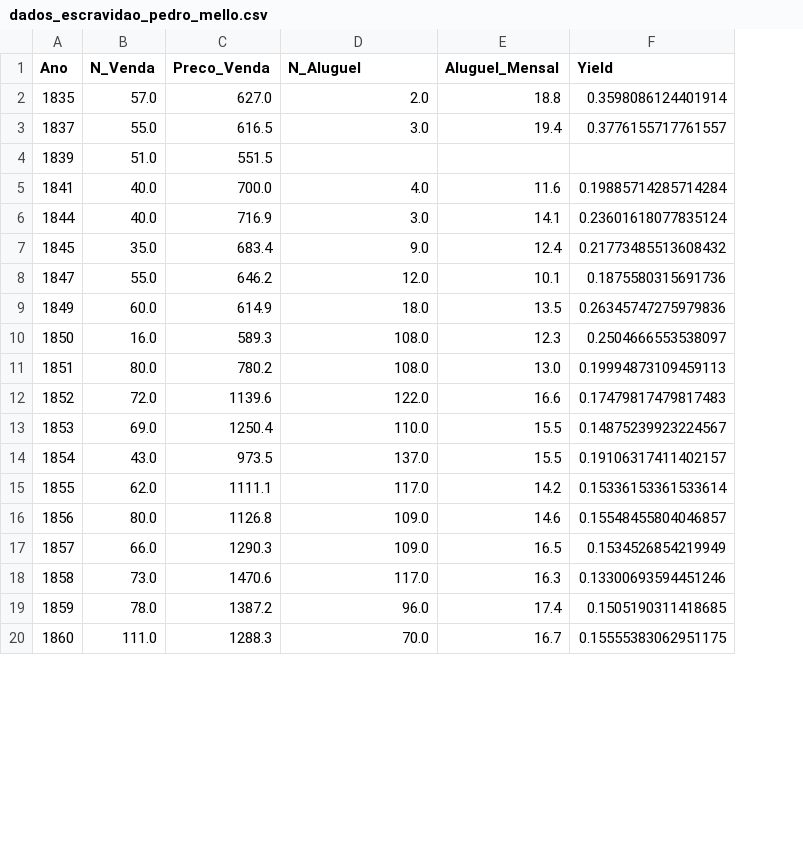
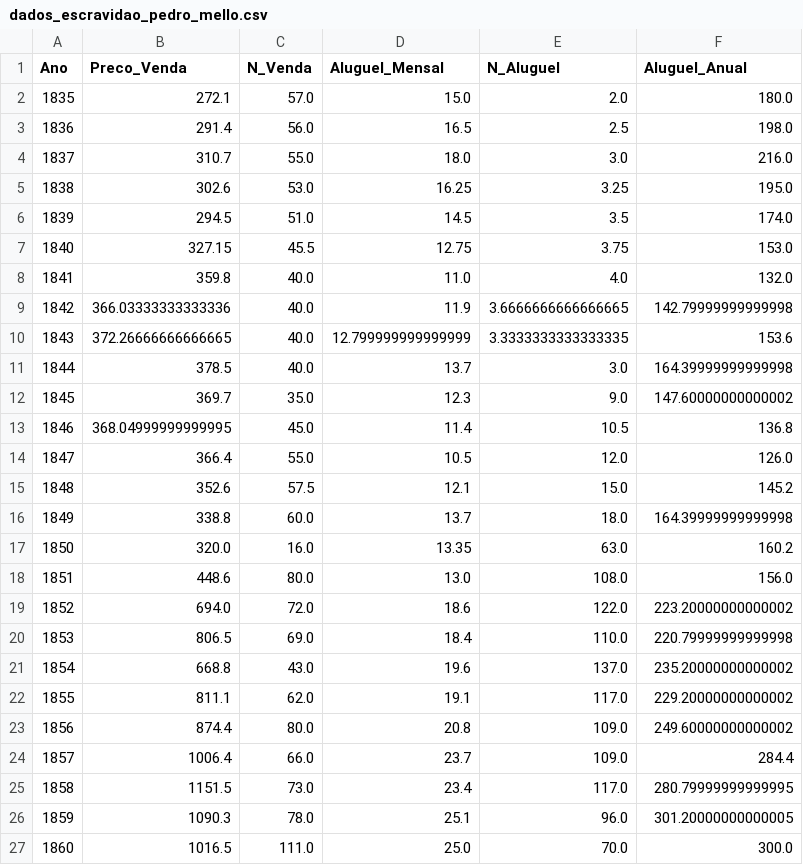
Before and after one commit to rafaelber1oni/saquarometro_senado_1840-1900, a CSV file: data/dados_escravidao_pedro_mello.csv, drawn as a sheet; only a part is shown; removed rows and columns are numbered as before the commit, all else as after; the diff covers the shown part only; the diff names each change by its address in the sheet, - before the commit and + after, or states it on an @@ line.

Commit message:
Update: Refaz base Pedro Mello com interpolação e dados de aluguel completos

```diff
--- a/data/dados_escravidao_pedro_mello.csv
+++ b/data/dados_escravidao_pedro_mello.csv
+column B (Preco_Venda), row 2: 272.1; row 4: 310.7; row 6: 294.5; row 8: 359.8; rows 11-12: 378.5 | 369.7; row 14: 366.4; rows 16-27: 338.8 | 320.0 | 448.6 | 694.0 | 806.5 | 668.8 | 811.1 | 874.4 | 1006.4 | 1151.5 | 1090.3 | 1016.5
-column C (Preco_Venda), rows 2-20: 627.0 | 616.5 | 551.5 | 700.0 | 716.9 | 683.4 | 646.2 | 614.9 | 589.3 | 780.2 | 1139.6 | 1250.4 | 973.5 | 1111.1 | 1126.8 | 1290.3 | 1470.6 | 1387.2 | 1288.3
+column D (Aluguel_Mensal), row 2: 15.0; row 4: 18.0; row 6: 14.5; row 8: 11.0; rows 11-12: 13.7 | 12.3; row 14: 10.5; rows 16-27: 13.7 | 13.35 | 13.0 | 18.6 | 18.4 | 19.6 | 19.1 | 20.8 | 23.7 | 23.4 | 25.1 | 25.0
-column E (Aluguel_Mensal), rows 2-20: 18.8 | 19.4 |  | 11.6 | 14.1 | 12.4 | 10.1 | 13.5 | 12.3 | 13.0 | 16.6 | 15.5 | 15.5 | 14.2 | 14.6 | 16.5 | 16.3 | 17.4 | 16.7
-F1: Yield
+F1: Aluguel_Anual
-F2 (Aluguel_Anual): 0.3598086124401914
+F2 (Aluguel_Anual): 180.0
+row 3: 1836 | 291.4 | 56.0 | 16.5 | 2.5 | 198.0
-F4 (Aluguel_Anual): 0.3776155717761557
+F4 (Aluguel_Anual): 216.0
+row 5: 1838 | 302.6 | 53.0 | 16.25 | 3.25 | 195.0
-E6 (N_Aluguel): (empty)
+E6 (N_Aluguel): 3.5
-F6 (Aluguel_Anual): (empty)
+F6 (Aluguel_Anual): 174.0
+row 7: 1840 | 327.15 | 45.5 | 12.75 | 3.75 | 153.0
-F8 (Aluguel_Anual): 0.19885714285714284
+F8 (Aluguel_Anual): 132.0
+row 9: 1842 | 366.03333333333336 | 40.0 | 11.9 | 3.6666666666666665 | 142.79999999999998
+row 10: 1843 | 372.26666666666665 | 40.0 | 12.799999999999999 | 3.3333333333333335 | 153.6
-F11 (Aluguel_Anual): 0.23601618077835124
+F11 (Aluguel_Anual): 164.39999999999998
-F12 (Aluguel_Anual): 0.21773485513608432
+F12 (Aluguel_Anual): 147.60000000000002
+row 13: 1846 | 368.04999999999995 | 45.0 | 11.4 | 10.5 | 136.8
-F14 (Aluguel_Anual): 0.1875580315691736
+F14 (Aluguel_Anual): 126.0
+row 15: 1848 | 352.6 | 57.5 | 12.1 | 15.0 | 145.2
-F16 (Aluguel_Anual): 0.26345747275979836
+F16 (Aluguel_Anual): 164.39999999999998
-E17 (N_Aluguel): 108.0
+E17 (N_Aluguel): 63.0
-F17 (Aluguel_Anual): 0.2504666553538097
+F17 (Aluguel_Anual): 160.2
-F18 (Aluguel_Anual): 0.19994873109459113
+F18 (Aluguel_Anual): 156.0
-F19 (Aluguel_Anual): 0.17479817479817483
+F19 (Aluguel_Anual): 223.20000000000002
-F20 (Aluguel_Anual): 0.14875239923224567
+F20 (Aluguel_Anual): 220.79999999999998
-F21 (Aluguel_Anual): 0.19106317411402157
+F21 (Aluguel_Anual): 235.20000000000002
-F22 (Aluguel_Anual): 0.15336153361533614
+F22 (Aluguel_Anual): 229.20000000000002
-F23 (Aluguel_Anual): 0.15548455804046857
+F23 (Aluguel_Anual): 249.60000000000002
-F24 (Aluguel_Anual): 0.1534526854219949
+F24 (Aluguel_Anual): 284.4
-F25 (Aluguel_Anual): 0.13300693594451246
+F25 (Aluguel_Anual): 280.79999999999995
-F26 (Aluguel_Anual): 0.1505190311418685
+F26 (Aluguel_Anual): 301.20000000000005
-F27 (Aluguel_Anual): 0.15555383062951175
+F27 (Aluguel_Anual): 300.0
```
Also changed, not shown: 29 edited cells elsewhere in this file.
